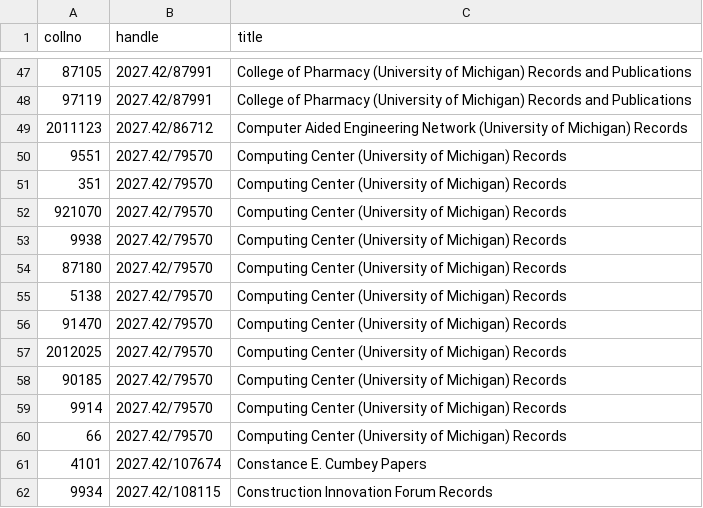
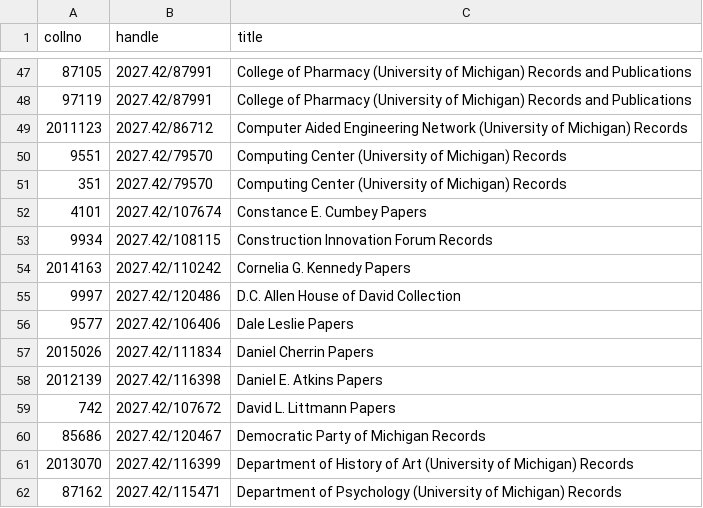
Before and after one commit to bentley-historical-library/deep_blue_deposit, a CSV file: dspace_collection_handle_to_archivesspace/collno_handle.csv, drawn as a sheet; only a part is shown, gaps mark what is left out; the shorter side is filled out with more unchanged rows; the diff names each change by its address in the sheet, - before the commit and + after, or states it on an @@ line.

Commit message:
some of these are 'related docs'

```diff
--- a/dspace_collection_handle_to_archivesspace/collno_handle.csv
+++ b/dspace_collection_handle_to_archivesspace/collno_handle.csv
-row 52: 921070 | 2027.42/79570 | Computing Center (University of Michigan) Records
-row 53: 9938 | 2027.42/79570 | Computing Center (University of Michigan) Records
-row 54: 87180 | 2027.42/79570 | Computing Center (University of Michigan) Records
-row 55: 5138 | 2027.42/79570 | Computing Center (University of Michigan) Records
-row 56: 91470 | 2027.42/79570 | Computing Center (University of Michigan) Records
-row 57: 2012025 | 2027.42/79570 | Computing Center (University of Michigan) Records
-row 58: 90185 | 2027.42/79570 | Computing Center (University of Michigan) Records
-row 59: 9914 | 2027.42/79570 | Computing Center (University of Michigan) Records
-row 60: 66 | 2027.42/79570 | Computing Center (University of Michigan) Records
```
